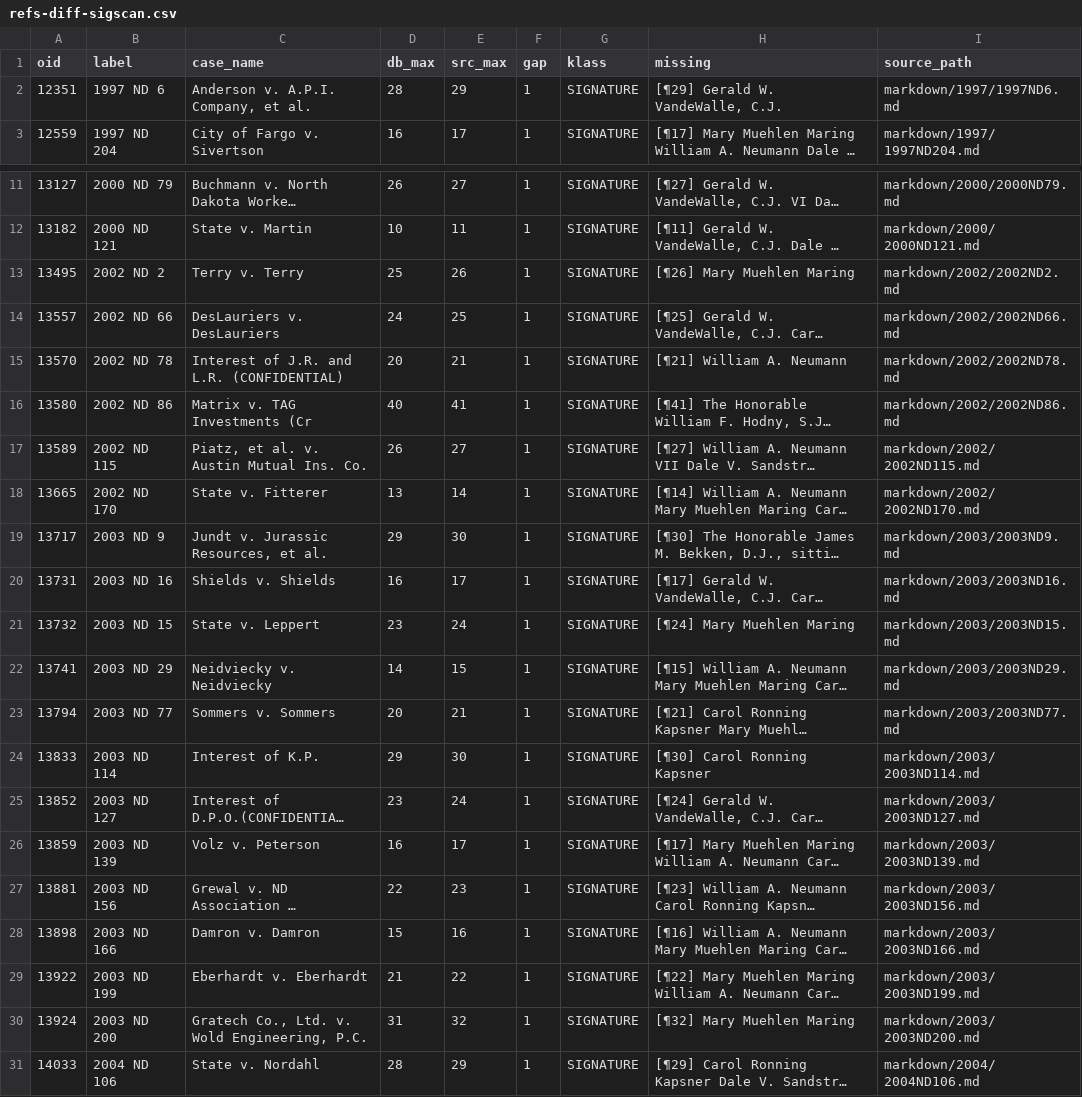
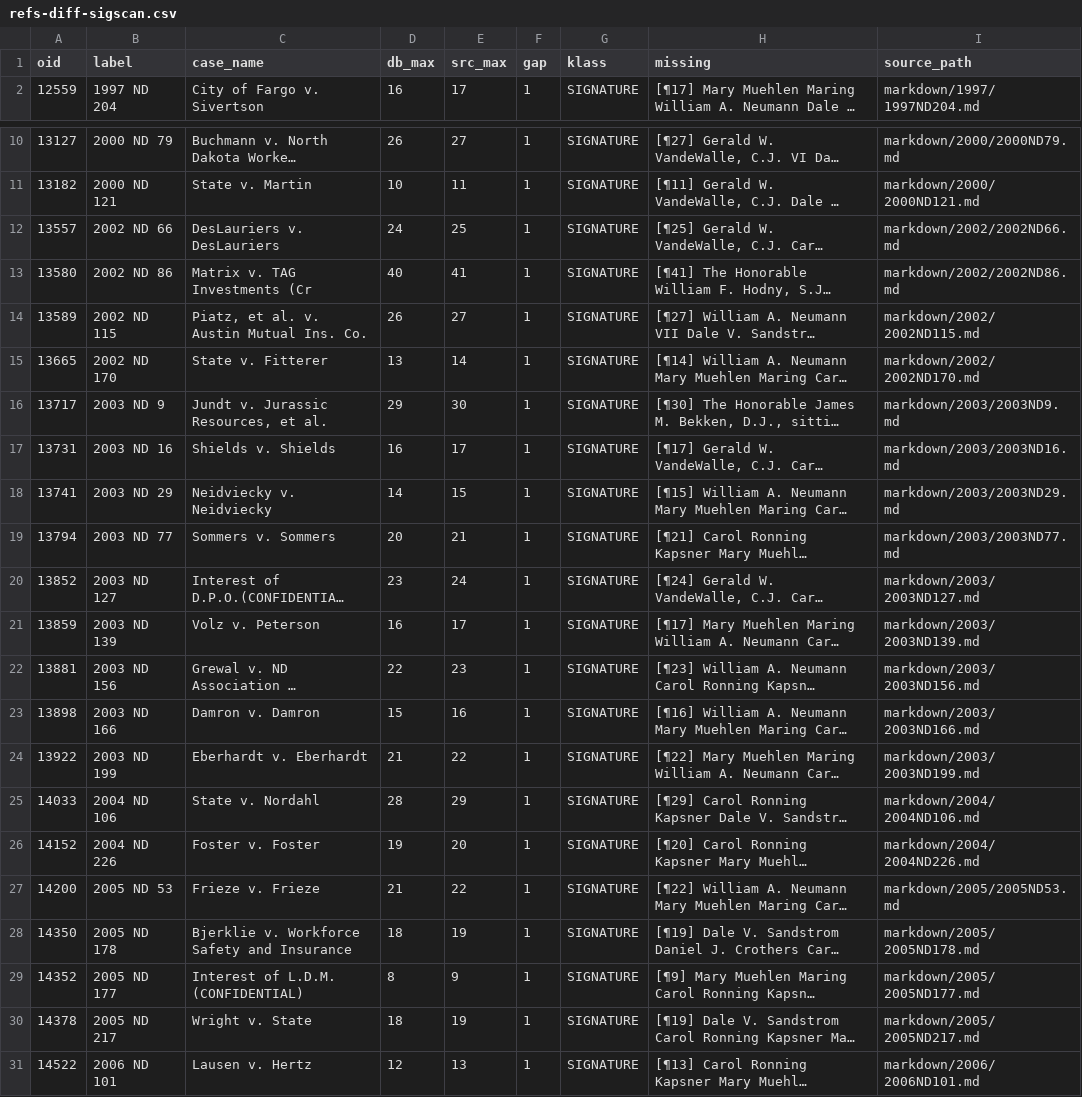
Before and after one commit to jet52/ndlaw, a CSV file: triage/refs-diff-sigscan.csv, drawn as a sheet; only a part is shown, gaps mark what is left out; the shorter side is filled out with more unchanged rows; long unchanged cells end in …; the diff names each change by its address in the sheet, - before the commit and + after, or states it on an @@ line.

```diff
--- a/triage/refs-diff-sigscan.csv
+++ b/triage/refs-diff-sigscan.csv
-row 2: 12351 | 1997 ND 6 | Anderson v. A.P.I. Company, et al. | 28 | 29 | 1 | SIGNATURE | [¶29] Gerald W. VandeWalle, C.J. | markdown/1997/1997ND6.md
-row 13: 13495 | 2002 ND 2 | Terry v. Terry | 25 | 26 | 1 | SIGNATURE | [¶26] Mary Muehlen Maring | markdown/2002/2002ND2.md
-row 15: 13570 | 2002 ND 78 | Interest of J.R. and L.R. (CONFIDENTIAL) | 20 | 21 | 1 | SIGNATURE | [¶21] William A. Neumann | markdown/2002/2002ND78.md
-row 21: 13732 | 2003 ND 15 | State v. Leppert | 23 | 24 | 1 | SIGNATURE | [¶24] Mary Muehlen Maring | markdown/2003/2003ND15.md
-row 24: 13833 | 2003 ND 114 | Interest of K.P. | 29 | 30 | 1 | SIGNATURE | [¶30] Carol Ronning Kapsner | markdown/2003/2003ND114.md
-row 30: 13924 | 2003 ND 200 | Gratech Co., Ltd. v. Wold Engineering, P.C. | 31 | 32 | 1 | SIGNATURE | [¶32] Mary Muehlen Maring | markdown/2003/2003ND200.md
```
Also changed, not shown: triage/sig-drops-classified.csv, 6 other files.
